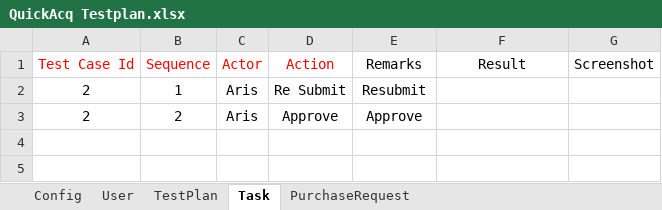
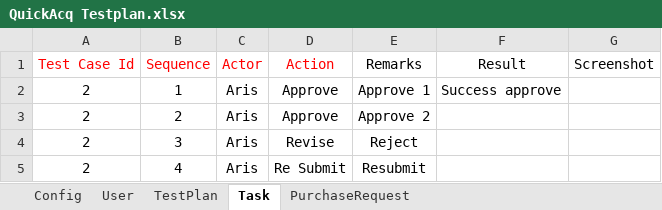
Before and after one commit to Matcha7007/LatihanSelenium, an Excel workbook: Resources/QuickAcq Testplan.xlsx, sheet Task, drawn as a sheet; values as stored, in another font and other column widths than the file's, no borders; the diff names each change by its address in the sheet, - before the commit and + after, or states it on an @@ line.

```diff
--- a/Resources/QuickAcq Testplan.xlsx (sheet Task)
+++ b/Resources/QuickAcq Testplan.xlsx (sheet Task)
-D2 (Action): Re Submit
+D2 (Action): Approve
-E2 (Remarks): Resubmit
+E2 (Remarks): Approve 1
-F2 (Result): (empty)
+F2 (Result): Success approve
-E3 (Remarks): Approve
+E3 (Remarks): Approve 2
+row 4: 2 | 3 | Aris | Revise | Reject
+row 5: 2 | 4 | Aris | Re Submit | Resubmit
```
Also changed, not shown: sheet TestPlan, sheet PurchaseRequest, 2 other files.
